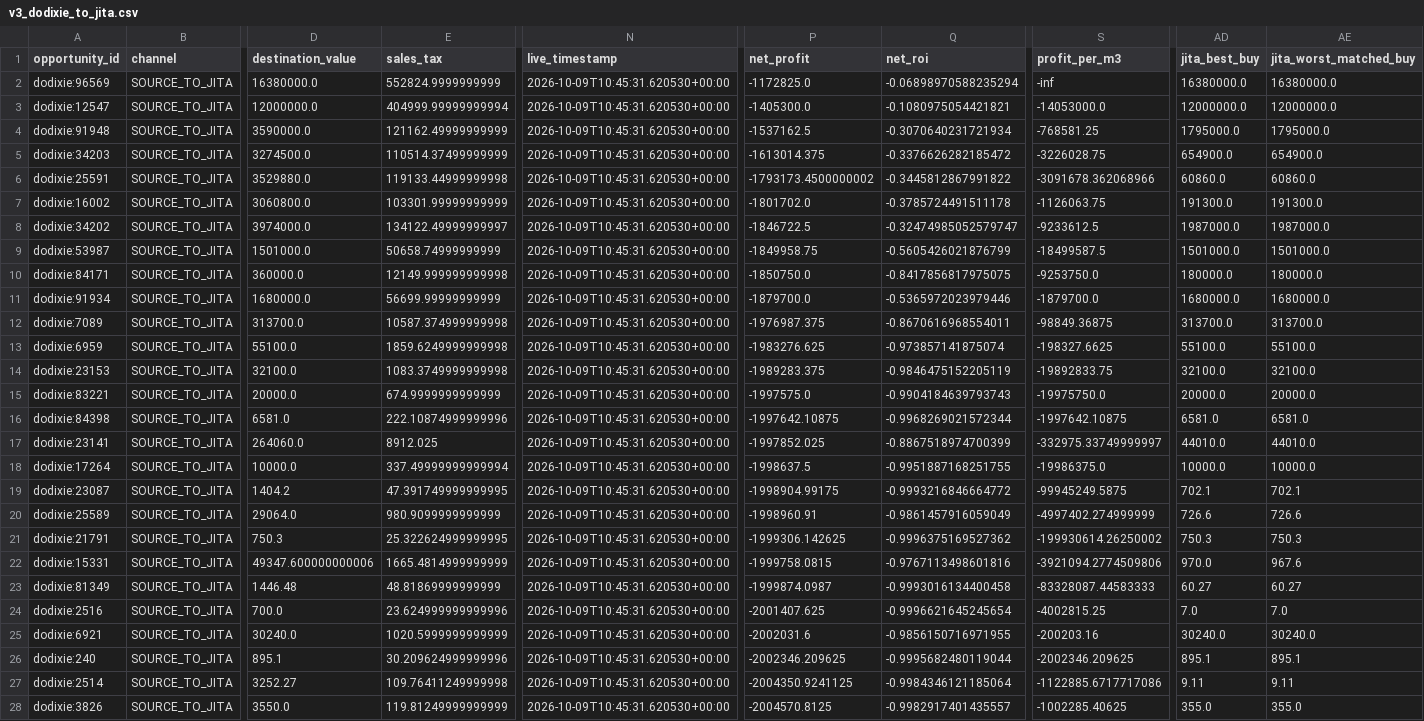
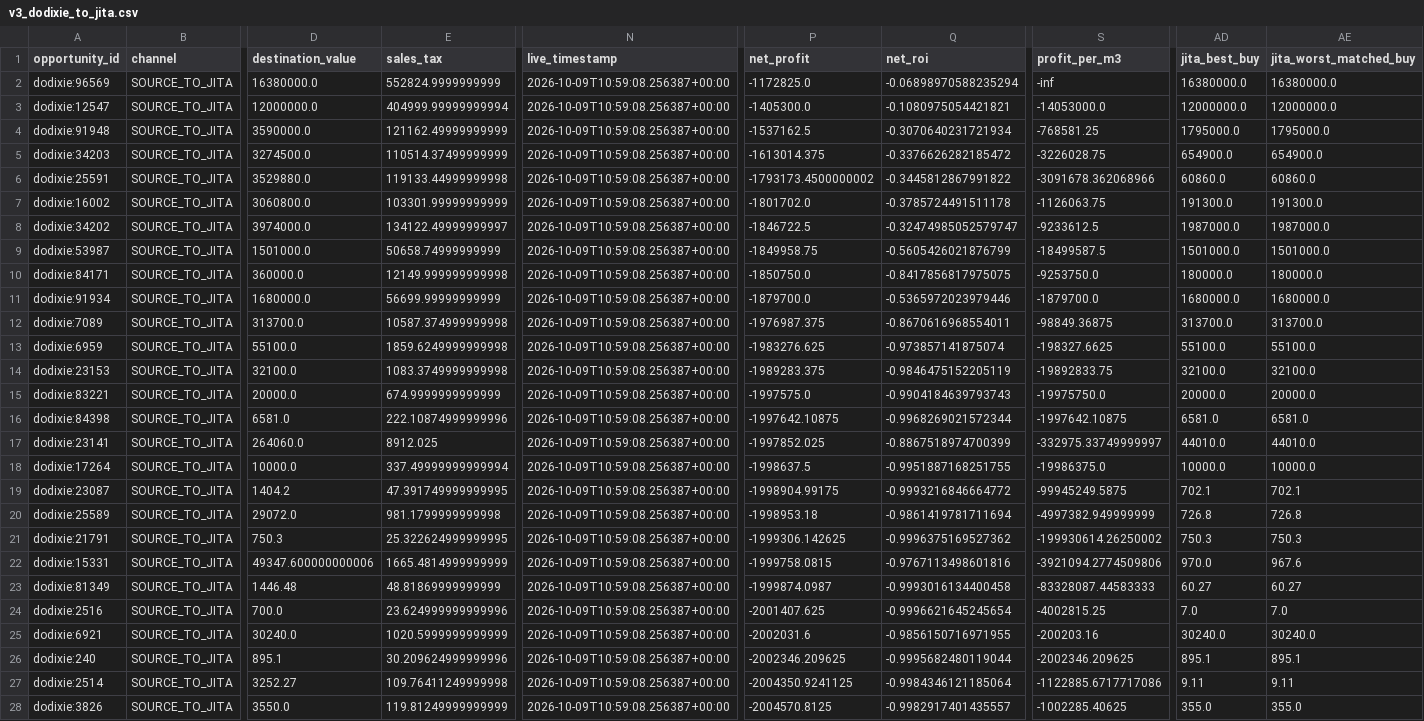
Before and after one commit to samson8964/chatgpt-eve, a CSV file: results/latest/v3_dodixie_to_jita.csv, drawn as a sheet; only a part is shown, gaps mark what is left out; the diff covers the shown part only; the diff names each change by its address in the sheet, - before the commit and + after, or states it on an @@ line.

```diff
--- a/results/latest/v3_dodixie_to_jita.csv
+++ b/results/latest/v3_dodixie_to_jita.csv
-N2:N28 (live_timestamp): 2026-10-09T10:45:31.620530+00:00
+N2:N28 (live_timestamp): 2026-10-09T10:59:08.256387+00:00
-D20 (destination_value): 29064.0
+D20 (destination_value): 29072.0
-E20 (sales_tax): 980.9099999999999
+E20 (sales_tax): 981.1799999999998
-P20 (net_profit): -1998960.91
+P20 (net_profit): -1998953.18
-Q20 (net_roi): -0.9861457916059049
+Q20 (net_roi): -0.9861419781711694
-S20 (profit_per_m3): -4997402.274999999
+S20 (profit_per_m3): -4997382.949999999
-AD20 (jita_best_buy): 726.6
+AD20 (jita_best_buy): 726.8
-AE20 (jita_worst_matched_buy): 726.6
+AE20 (jita_worst_matched_buy): 726.8
```
Also changed, not shown: 1 added row, 1 removed row and 67 edited cells elsewhere in this file, results/latest/v3_amarr_to_jita.csv, results/latest/v3_four_h_to_jita.csv, 12 other files.
